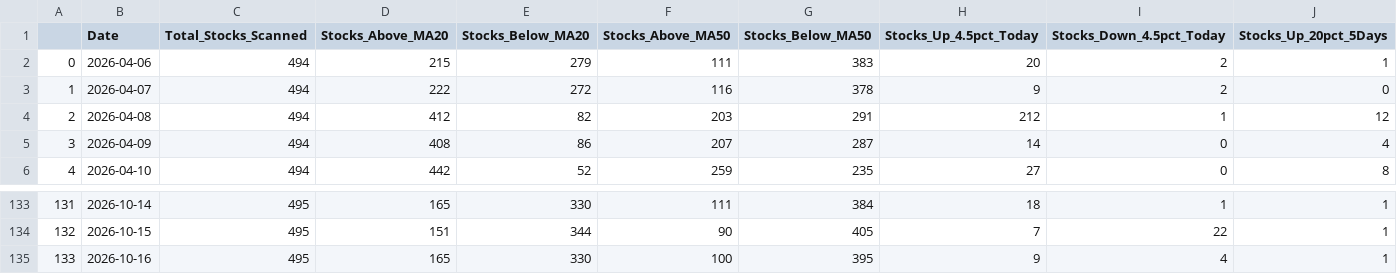
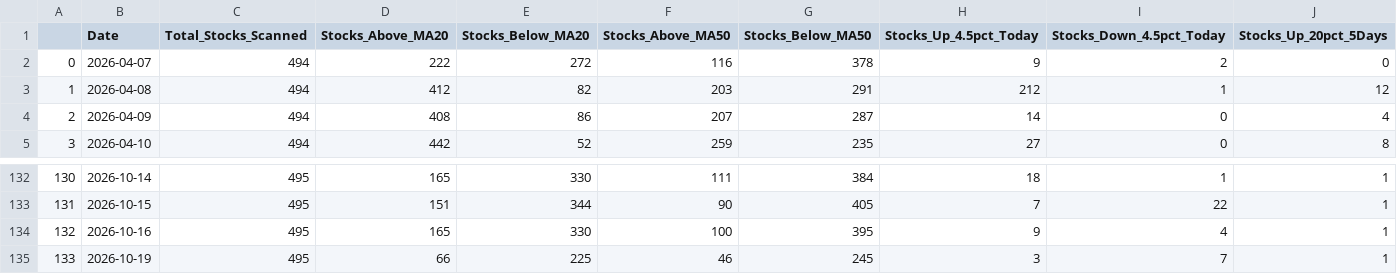
Before and after one commit to upendra-18/Multi-Regime-Market-State-Detection---Adaptive-Capital-Allocation-System, a CSV file: data/daily_summary.csv, drawn as a sheet; only a part is shown, gaps mark what is left out; removed rows and columns are numbered as before the commit, all else as after; rows hold the shown columns only; the diff names each change by its address in the sheet, - before the commit and + after, or states it on an @@ line.

```diff
--- a/data/daily_summary.csv
+++ b/data/daily_summary.csv
-row 2: 0 | 2026-04-06 | 494 | 215 | 279 | 111 | 383 | 20 | 2 | 1
@@ column A renumbered between rows 2 and 134 @@
+row 135: 133 | 2026-10-19 | 495 | 66 | 225 | 46 | 245 | 3 | 7 | 1
```
Also changed, not shown: data/features.csv, 1 other file.
